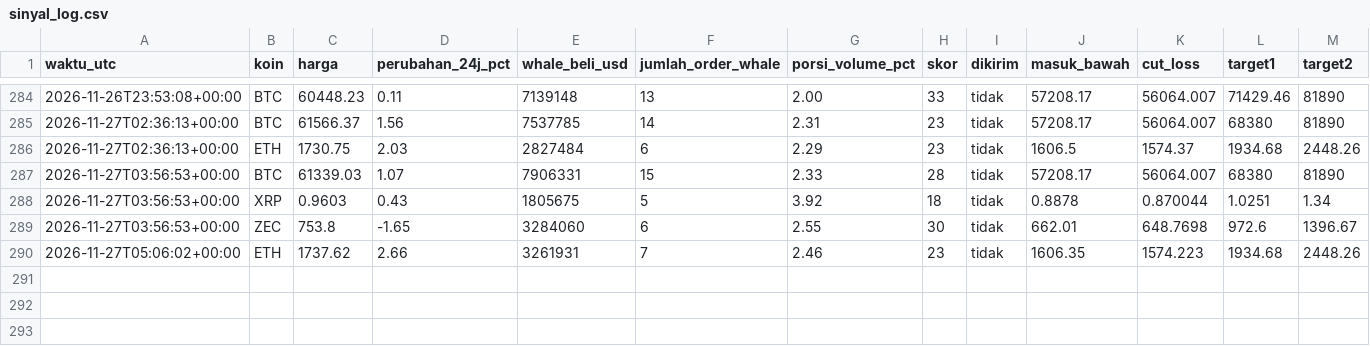
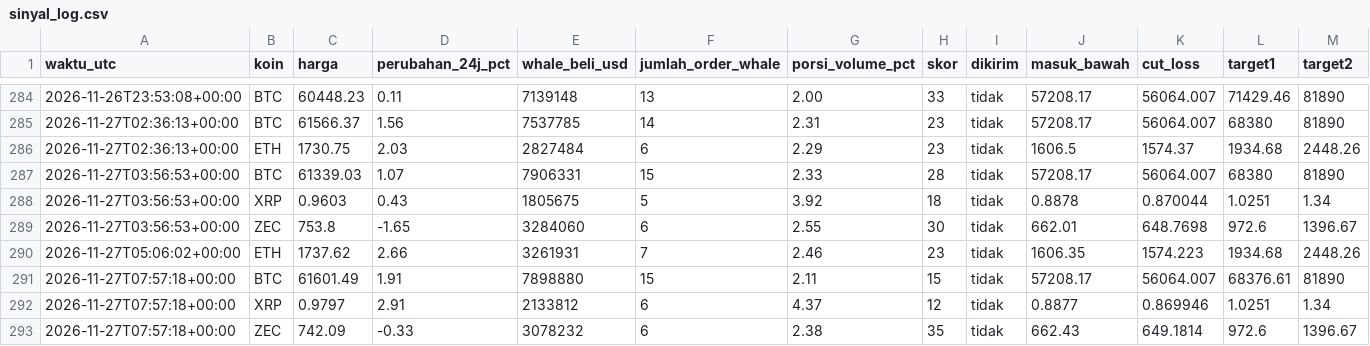
Before and after one commit to Ilhamikir/whale-tracker-v2, a CSV file: sinyal_log.csv, drawn as a sheet; only a part is shown, gaps mark what is left out; rows hold the shown columns only; the diff names each change by its address in the sheet, - before the commit and + after, or states it on an @@ line.

Commit message:
Pembaruan whale tracker

```diff
--- a/sinyal_log.csv
+++ b/sinyal_log.csv
+row 291: 2026-11-27T07:57:18+00:00 | BTC | 61601.49 | 1.91 | 7898880 | 15 | 2.11 | 15 | tidak | 57208.17 | 56064.007 | 68376.61 | 81890
+row 292: 2026-11-27T07:57:18+00:00 | XRP | 0.9797 | 2.91 | 2133812 | 6 | 4.37 | 12 | tidak | 0.8877 | 0.869946 | 1.0251 | 1.34
+row 293: 2026-11-27T07:57:18+00:00 | ZEC | 742.09 | -0.33 | 3078232 | 6 | 2.38 | 35 | tidak | 662.43 | 649.1814 | 972.6 | 1396.67
```
Also changed, not shown: 1 other file.
